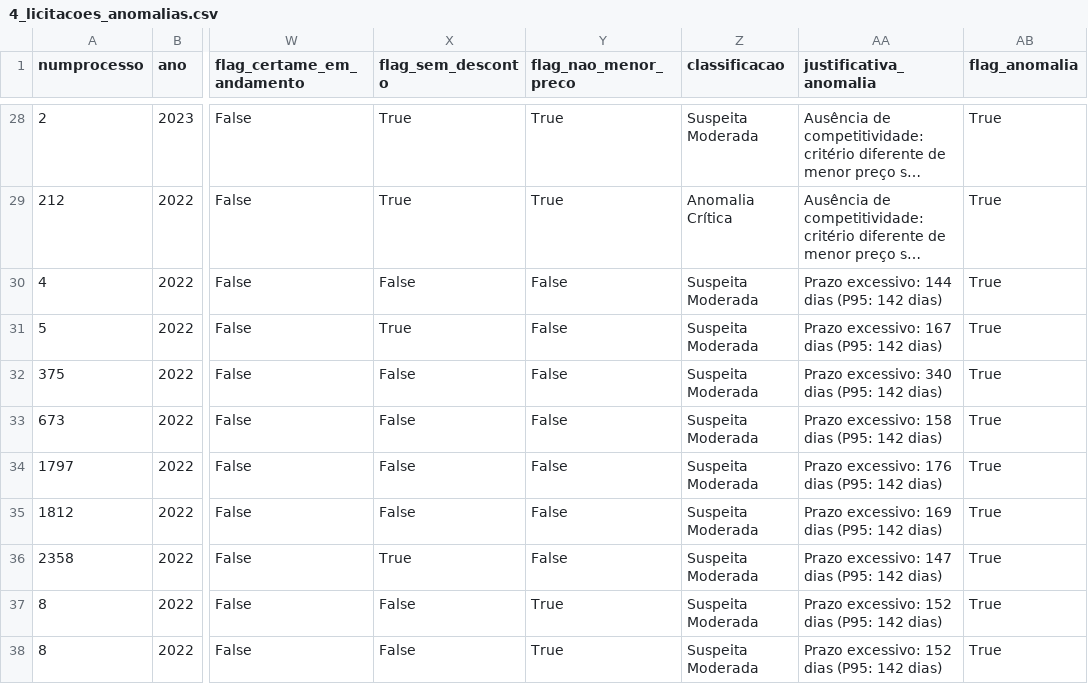
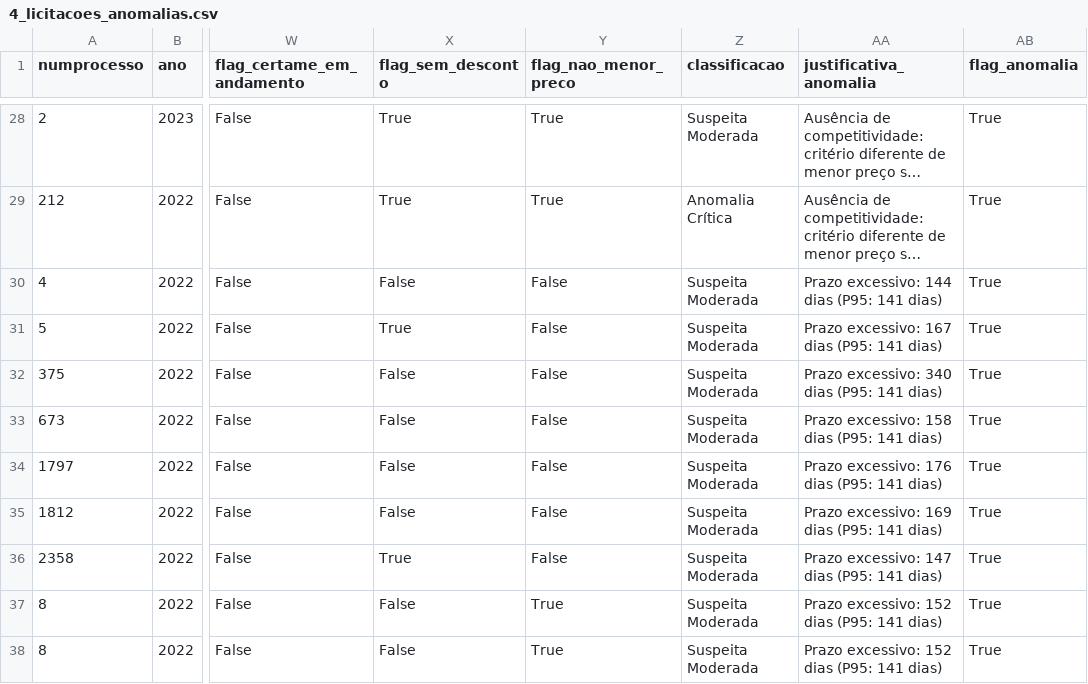
Before and after one commit to azevedontc/anomalyClassifier, a CSV file: exports/4_licitacoes_anomalias.csv, drawn as a sheet; only a part is shown, gaps mark what is left out; long unchanged cells end in …; the diff covers the shown part only; the diff names each change by its address in the sheet, - before the commit and + after, or states it on an @@ line.

```diff
--- a/exports/4_licitacoes_anomalias.csv
+++ b/exports/4_licitacoes_anomalias.csv
-AA30 (justificativa_anomalia): Prazo excessivo: 144 dias (P95: 142 dias)
+AA30 (justificativa_anomalia): Prazo excessivo: 144 dias (P95: 141 dias)
-AA31 (justificativa_anomalia): Prazo excessivo: 167 dias (P95: 142 dias)
+AA31 (justificativa_anomalia): Prazo excessivo: 167 dias (P95: 141 dias)
-AA32 (justificativa_anomalia): Prazo excessivo: 340 dias (P95: 142 dias)
+AA32 (justificativa_anomalia): Prazo excessivo: 340 dias (P95: 141 dias)
-AA33 (justificativa_anomalia): Prazo excessivo: 158 dias (P95: 142 dias)
+AA33 (justificativa_anomalia): Prazo excessivo: 158 dias (P95: 141 dias)
-AA34 (justificativa_anomalia): Prazo excessivo: 176 dias (P95: 142 dias)
+AA34 (justificativa_anomalia): Prazo excessivo: 176 dias (P95: 141 dias)
-AA35 (justificativa_anomalia): Prazo excessivo: 169 dias (P95: 142 dias)
+AA35 (justificativa_anomalia): Prazo excessivo: 169 dias (P95: 141 dias)
-AA36 (justificativa_anomalia): Prazo excessivo: 147 dias (P95: 142 dias)
+AA36 (justificativa_anomalia): Prazo excessivo: 147 dias (P95: 141 dias)
-AA37:AA38 (justificativa_anomalia): Prazo excessivo: 152 dias (P95: 142 dias)
+AA37:AA38 (justificativa_anomalia): Prazo excessivo: 152 dias (P95: 141 dias)
```
Also changed, not shown: 22 edited cells elsewhere in this file, 2 other files.
